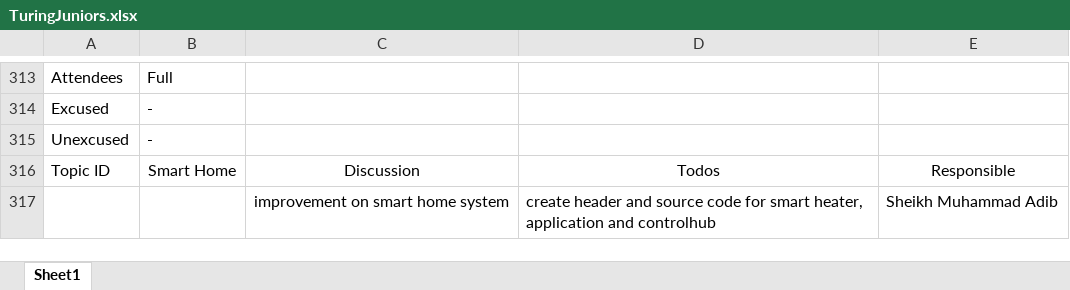
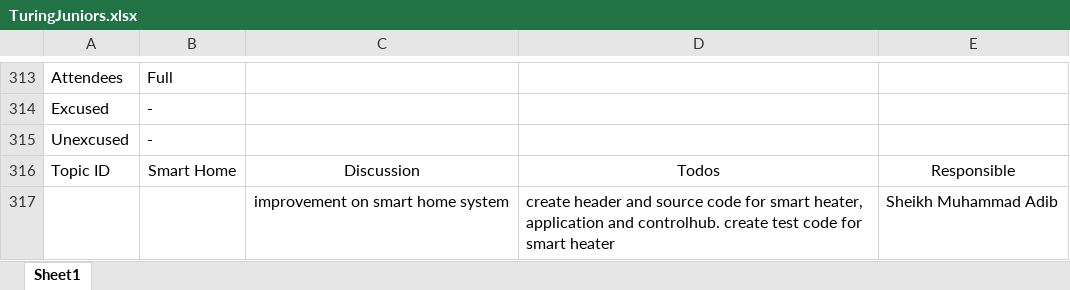
Before and after one commit to TuringJuniors/Fortran, an Excel workbook: TuringJuniors.xlsx, sheet Sheet1, drawn as a sheet; only a part is shown, gaps mark what is left out; values as stored, in another font and other column widths than the file's, no borders; charts and pictures not drawn; the diff names each change by its address in the sheet, - before the commit and + after, or states it on an @@ line.

Commit message:
Update TuringJuniors.xlsx

```diff
--- a/TuringJuniors.xlsx (sheet Sheet1)
+++ b/TuringJuniors.xlsx (sheet Sheet1)
-D317: …application and controlhub
+D317: …application and controlhub. create test code for smart heater
```
